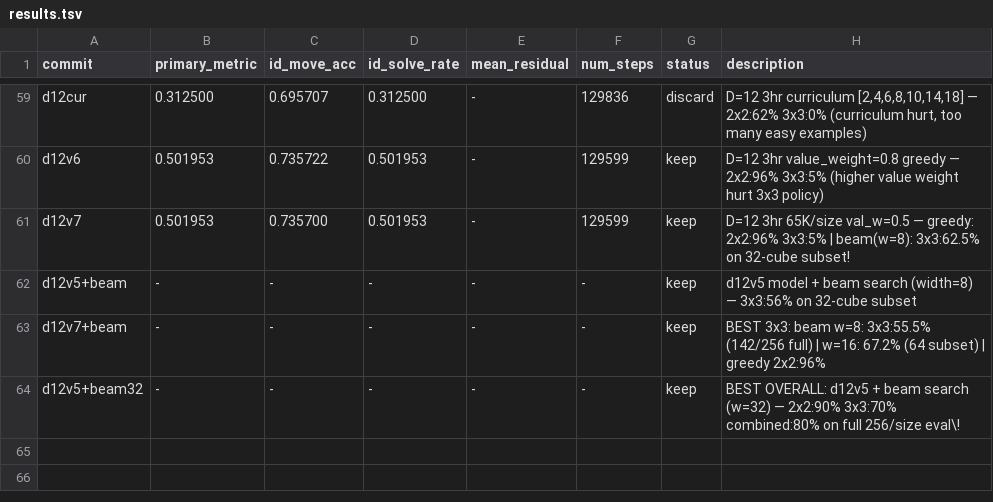
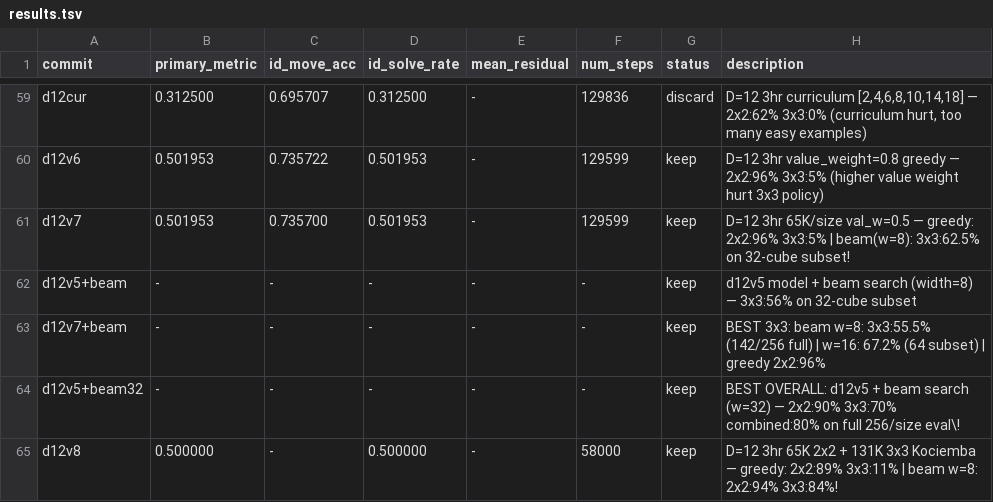
Before and after one commit to skap3214/autoresearch-macos, a TSV file: results.tsv, drawn as a sheet; only a part is shown, gaps mark what is left out; the diff names each change by its address in the sheet, - before the commit and + after, or states it on an @@ line.

```diff
--- a/results.tsv
+++ b/results.tsv
+row 65: d12v8 | 0.500000 | - | 0.500000 | - | 58000 | keep | D=12 3hr 65K 2x2 + 131K 3x3 Kociemba — greedy: 2x2:89% 3x3:11% | beam w=8: 2x2:94% 3x3:84%!
```
Also changed, not shown: 6 other files.
